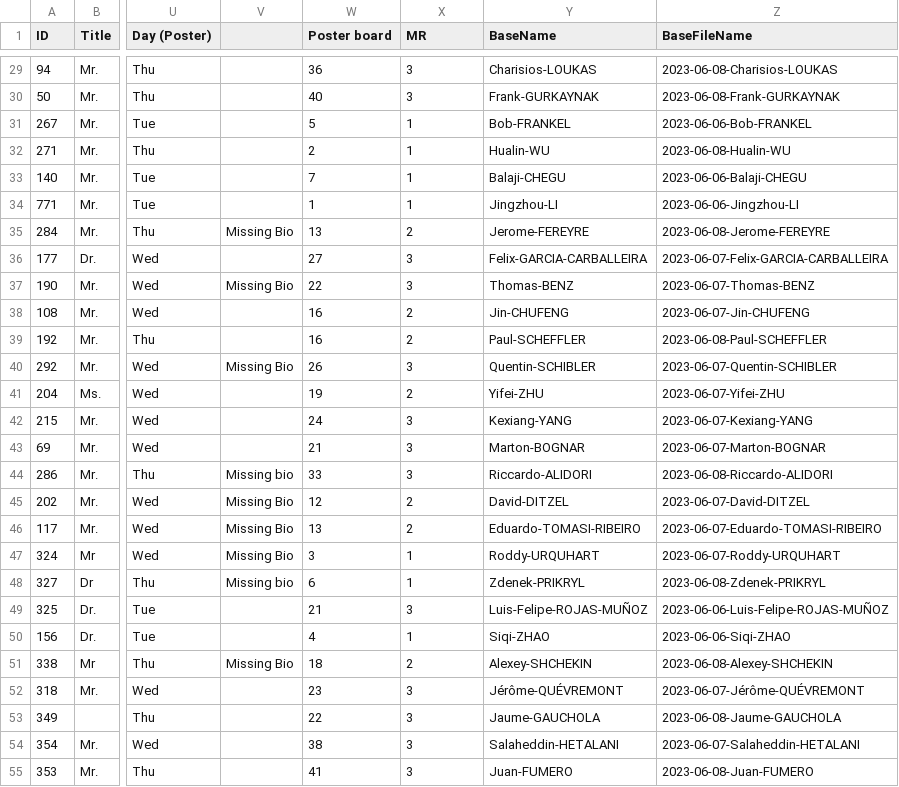
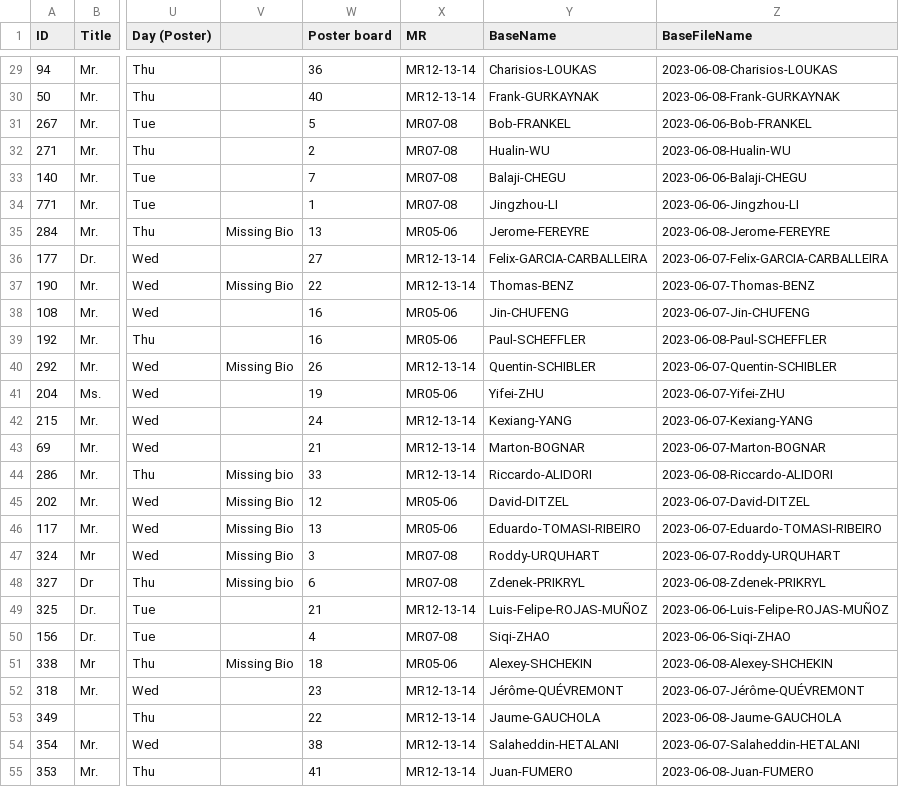
Before and after one commit to riscv-europe/summit-website, a CSV file: site.src/dynamic/gdocs/authors-info.csv, drawn as a sheet; only a part is shown, gaps mark what is left out; the diff covers the shown part only; the diff names each change by its address in the sheet, - before the commit and + after, or states it on an @@ line.

```diff
--- a/site.src/dynamic/gdocs/authors-info.csv
+++ b/site.src/dynamic/gdocs/authors-info.csv
-X29:X30 (MR): 3
+X29:X30 (MR): MR12-13-14
-X31:X34 (MR): 1
+X31:X34 (MR): MR07-08
-X35 (MR): 2
+X35 (MR): MR05-06
-X36:X37 (MR): 3
+X36:X37 (MR): MR12-13-14
-X38:X39 (MR): 2
+X38:X39 (MR): MR05-06
-X40 (MR): 3
+X40 (MR): MR12-13-14
-X41 (MR): 2
+X41 (MR): MR05-06
-X42:X44 (MR): 3
+X42:X44 (MR): MR12-13-14
-X45:X46 (MR): 2
+X45:X46 (MR): MR05-06
-X47:X48 (MR): 1
+X47:X48 (MR): MR07-08
-X49 (MR): 3
+X49 (MR): MR12-13-14
-X50 (MR): 1
+X50 (MR): MR07-08
-X51 (MR): 2
+X51 (MR): MR05-06
-X52:X55 (MR): 3
+X52:X55 (MR): MR12-13-14
```
Also changed, not shown: 97 edited cells elsewhere in this file, 1 other file.
